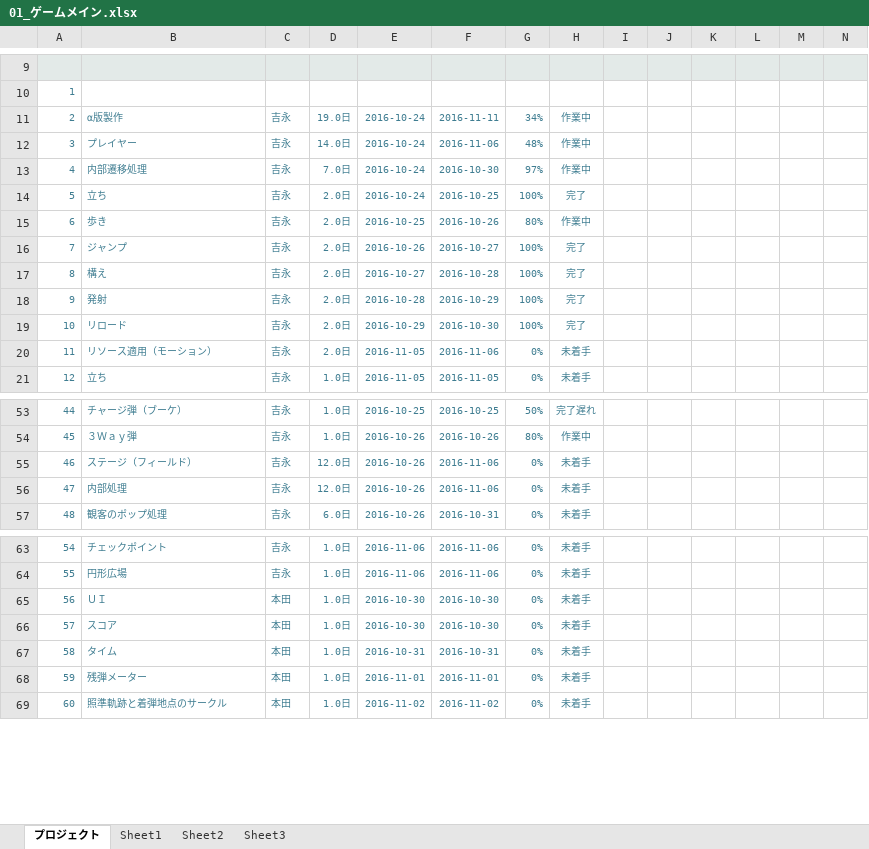
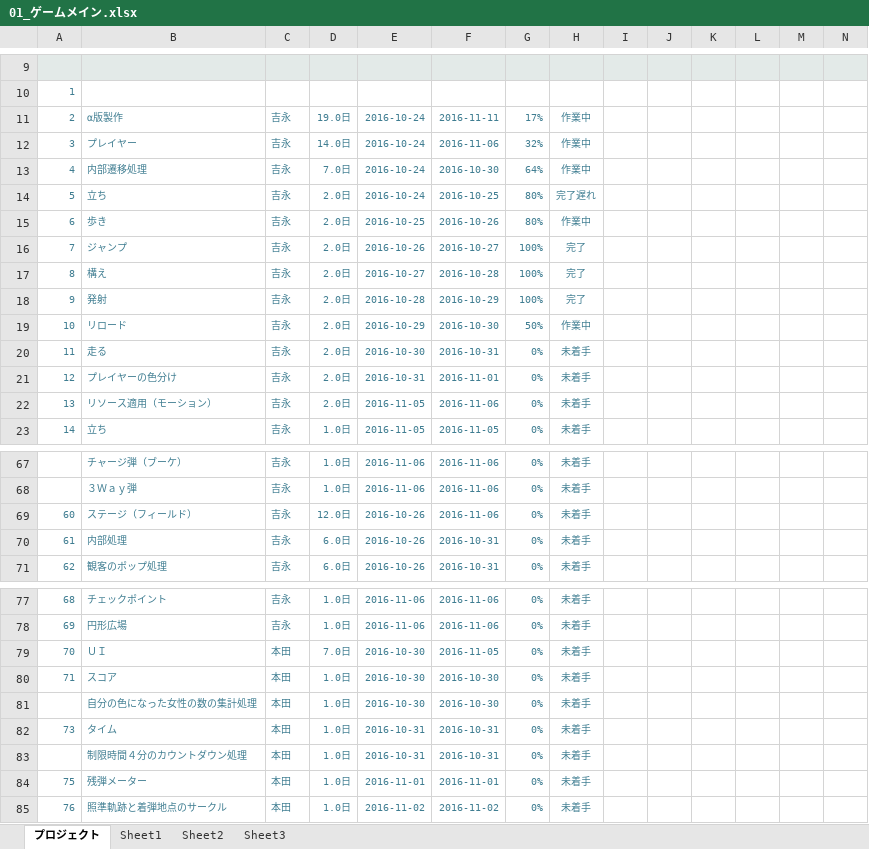
Before and after one commit to akiyoshi515/NoOvertime, an Excel workbook: GantExcel/未来創造展_ガントチャート/01_ゲームメイン.xlsx, sheet プロジェクト, drawn as a sheet; only a part is shown, gaps mark what is left out; values as stored, in another font and other column widths than the file's, no borders; charts and pictures and conditional formats not drawn; addresses are those after the commit; rows hold the shown columns only; the diff covers the shown part only; the diff names each change by its address in the sheet, - before the commit and + after, or states it on an @@ line.

```diff
--- a/GantExcel/未来創造展_ガントチャート/01_ゲームメイン.xlsx (sheet プロジェクト)
+++ b/GantExcel/未来創造展_ガントチャート/01_ゲームメイン.xlsx (sheet プロジェクト)
-G11: 34%
+G11: 17%
-G12: 48%
+G12: 32%
-G13: 97%
+G13: 64%
-G14: 100%
+G14: 80%
-H14: 完了
+H14: 完了遅れ
-G19: 100%
+G19: 50%
-H19: 完了
+H19: 作業中
+row 20: 11 | 走る | 吉永 | 2.0日 | 2016-10-30 | 2016-10-31 | 0% | 未着手
+row 21: 12 | プレイヤーの色分け | 吉永 | 2.0日 | 2016-10-31 | 2016-11-01 | 0% | 未着手
@@ column A renumbered between rows 22 and 151 @@
-E67: 2016-10-25
+E67: 2016-11-06
-F67: 2016-10-25
+F67: 2016-11-06
-G67: 50%
+G67: 0%
-H67: 完了遅れ
+H67: 未着手
-E68: 2016-10-26
+E68: 2016-11-06
-F68: 2016-10-26
+F68: 2016-11-06
-G68: 80%
+G68: 0%
-H68: 作業中
+H68: 未着手
-D70: 12.0日
+D70: 6.0日
-F70: 2016-11-06
+F70: 2016-10-31
-D79: 1.0日
+D79: 7.0日
-F79: 2016-10-30
+F79: 2016-11-05
+row 81:  | 自分の色になった女性の数の集計処理 | 本田 | 1.0日 | 2016-10-30 | 2016-10-30 | 0% | 未着手
+row 83:  | 制限時間４分のカウントダウン処理 | 本田 | 1.0日 | 2016-10-31 | 2016-10-31 | 0% | 未着手
```
Also changed, not shown: 13 added rows, 1 removed row and 19 edited cells elsewhere in this sheet, formulas that keep their value, charts or pictures.
